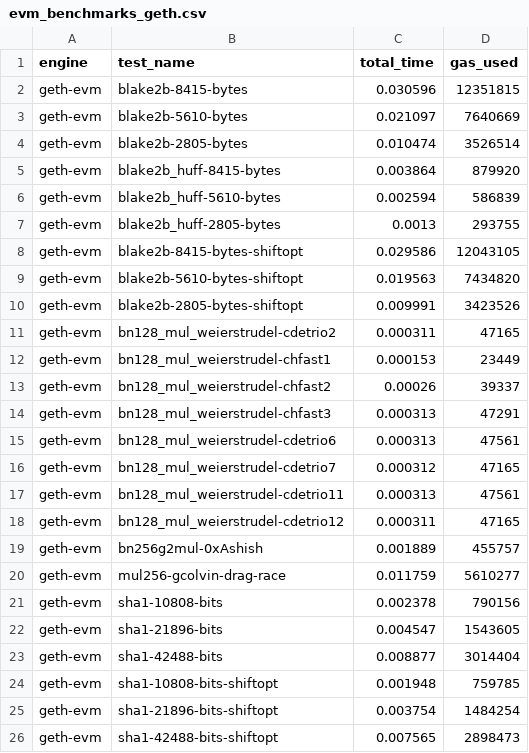
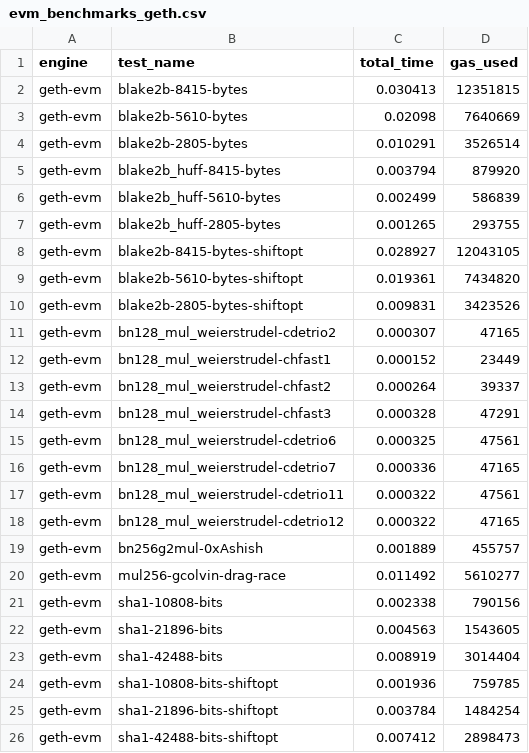
Before and after one commit to ChrisPaulDillon/SmartContractBenchmarking, a CSV file: benchmark_results_data/evm_benchmarks_geth.csv, drawn as a sheet.

Commit message:
Results are now separated into different folders based on vm name

```diff
--- a/benchmark_results_data/evm_benchmarks_geth.csv
+++ b/benchmark_results_data/evm_benchmarks_geth.csv
@@ -1,26 +1,26 @@
 engine,test_name,total_time,gas_used
-geth-evm,blake2b-8415-bytes,0.030596,12351815
-geth-evm,blake2b-5610-bytes,0.021097,7640669
-geth-evm,blake2b-2805-bytes,0.010474,3526514
-geth-evm,blake2b_huff-8415-bytes,0.003864,879920
-geth-evm,blake2b_huff-5610-bytes,0.002594,586839
-geth-evm,blake2b_huff-2805-bytes,0.0013,293755
-geth-evm,blake2b-8415-bytes-shiftopt,0.029586,12043105
-geth-evm,blake2b-5610-bytes-shiftopt,0.019563,7434820
-geth-evm,blake2b-2805-bytes-shiftopt,0.009991,3423526
-geth-evm,bn128_mul_weierstrudel-cdetrio2,0.000311,47165
-geth-evm,bn128_mul_weierstrudel-chfast1,0.000153,23449
-geth-evm,bn128_mul_weierstrudel-chfast2,0.00026,39337
-geth-evm,bn128_mul_weierstrudel-chfast3,0.000313,47291
-geth-evm,bn128_mul_weierstrudel-cdetrio6,0.000313,47561
-geth-evm,bn128_mul_weierstrudel-cdetrio7,0.000312,47165
-geth-evm,bn128_mul_weierstrudel-cdetrio11,0.000313,47561
-geth-evm,bn128_mul_weierstrudel-cdetrio12,0.000311,47165
+geth-evm,blake2b-8415-bytes,0.030413,12351815
+geth-evm,blake2b-5610-bytes,0.02098,7640669
+geth-evm,blake2b-2805-bytes,0.010291,3526514
+geth-evm,blake2b_huff-8415-bytes,0.003794,879920
+geth-evm,blake2b_huff-5610-bytes,0.002499,586839
+geth-evm,blake2b_huff-2805-bytes,0.001265,293755
+geth-evm,blake2b-8415-bytes-shiftopt,0.028927,12043105
+geth-evm,blake2b-5610-bytes-shiftopt,0.019361,7434820
+geth-evm,blake2b-2805-bytes-shiftopt,0.009831,3423526
+geth-evm,bn128_mul_weierstrudel-cdetrio2,0.000307,47165
+geth-evm,bn128_mul_weierstrudel-chfast1,0.000152,23449
+geth-evm,bn128_mul_weierstrudel-chfast2,0.000264,39337
+geth-evm,bn128_mul_weierstrudel-chfast3,0.000328,47291
+geth-evm,bn128_mul_weierstrudel-cdetrio6,0.000325,47561
+geth-evm,bn128_mul_weierstrudel-cdetrio7,0.000336,47165
+geth-evm,bn128_mul_weierstrudel-cdetrio11,0.000322,47561
+geth-evm,bn128_mul_weierstrudel-cdetrio12,0.000322,47165
 geth-evm,bn256g2mul-0xAshish,0.001889,455757
-geth-evm,mul256-gcolvin-drag-race,0.011759,5610277
-geth-evm,sha1-10808-bits,0.002378,790156
-geth-evm,sha1-21896-bits,0.004547,1543605
-geth-evm,sha1-42488-bits,0.008877,3014404
-geth-evm,sha1-10808-bits-shiftopt,0.001948,759785
-geth-evm,sha1-21896-bits-shiftopt,0.003754,1484254
-geth-evm,sha1-42488-bits-shiftopt,0.007565,2898473
+geth-evm,mul256-gcolvin-drag-race,0.011492,5610277
+geth-evm,sha1-10808-bits,0.002338,790156
+geth-evm,sha1-21896-bits,0.004563,1543605
+geth-evm,sha1-42488-bits,0.008919,3014404
+geth-evm,sha1-10808-bits-shiftopt,0.001936,759785
+geth-evm,sha1-21896-bits-shiftopt,0.003784,1484254
+geth-evm,sha1-42488-bits-shiftopt,0.007412,2898473
```
Also changed, not shown: 1 other file.
